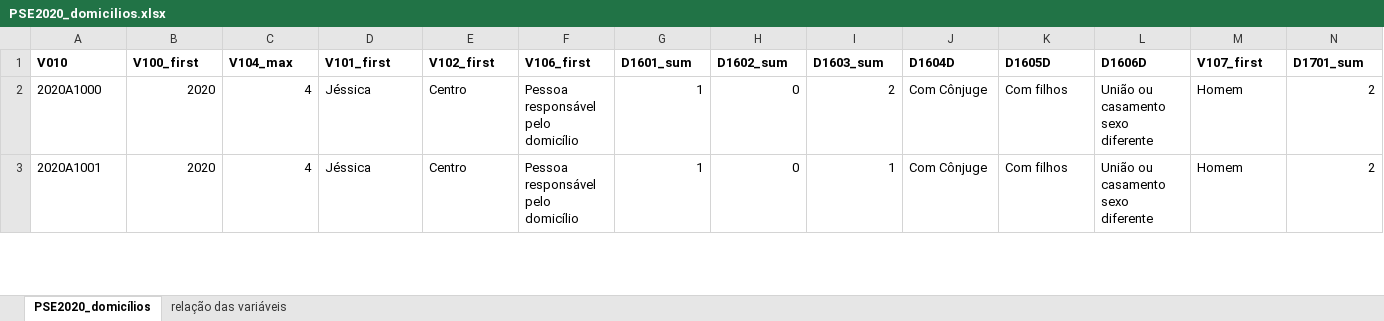
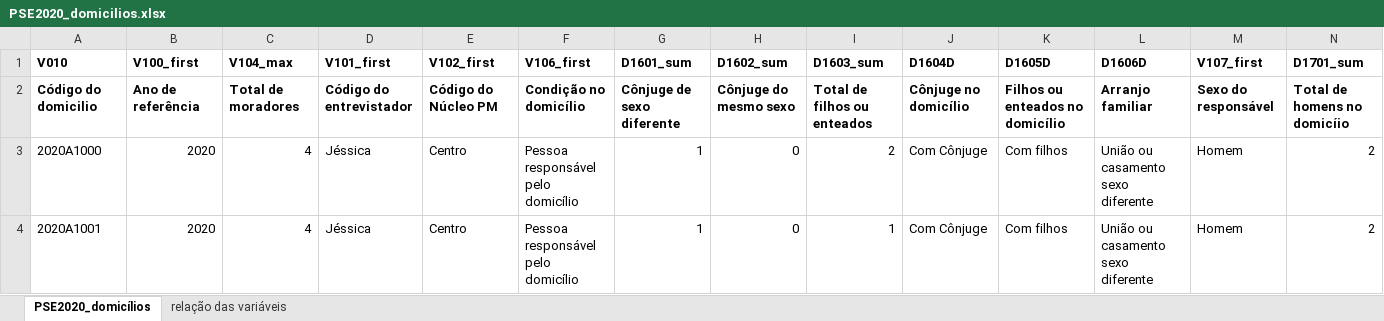
Before and after one commit to wescsilva/datathon, an Excel workbook: Dataset/PSE2020_domicilios.xlsx, sheet PSE2020_domicílios, drawn as a sheet; only a part is shown; values as stored, in another font and other column widths than the file's, no borders; rows hold the shown columns only; the diff names each change by its address in the sheet, - before the commit and + after, or states it on an @@ line.

```diff
--- a/Dataset/PSE2020_domicilios.xlsx (sheet PSE2020_domicílios)
+++ b/Dataset/PSE2020_domicilios.xlsx (sheet PSE2020_domicílios)
+row 2: Código do domicilio | Ano de referência | Total de moradores | Código do entrevistador | Código do Núcleo PM | Condição no domicílio | Cônjuge de sexo diferente | Cônjuge do mesmo sexo | Total de filhos ou enteados | Cônjuge no domicílio | Filhos ou enteados no domicílio | Arranjo familiar | Sexo do responsável | Total de homens no domicíio
```
Also changed, not shown: 4 other files.
